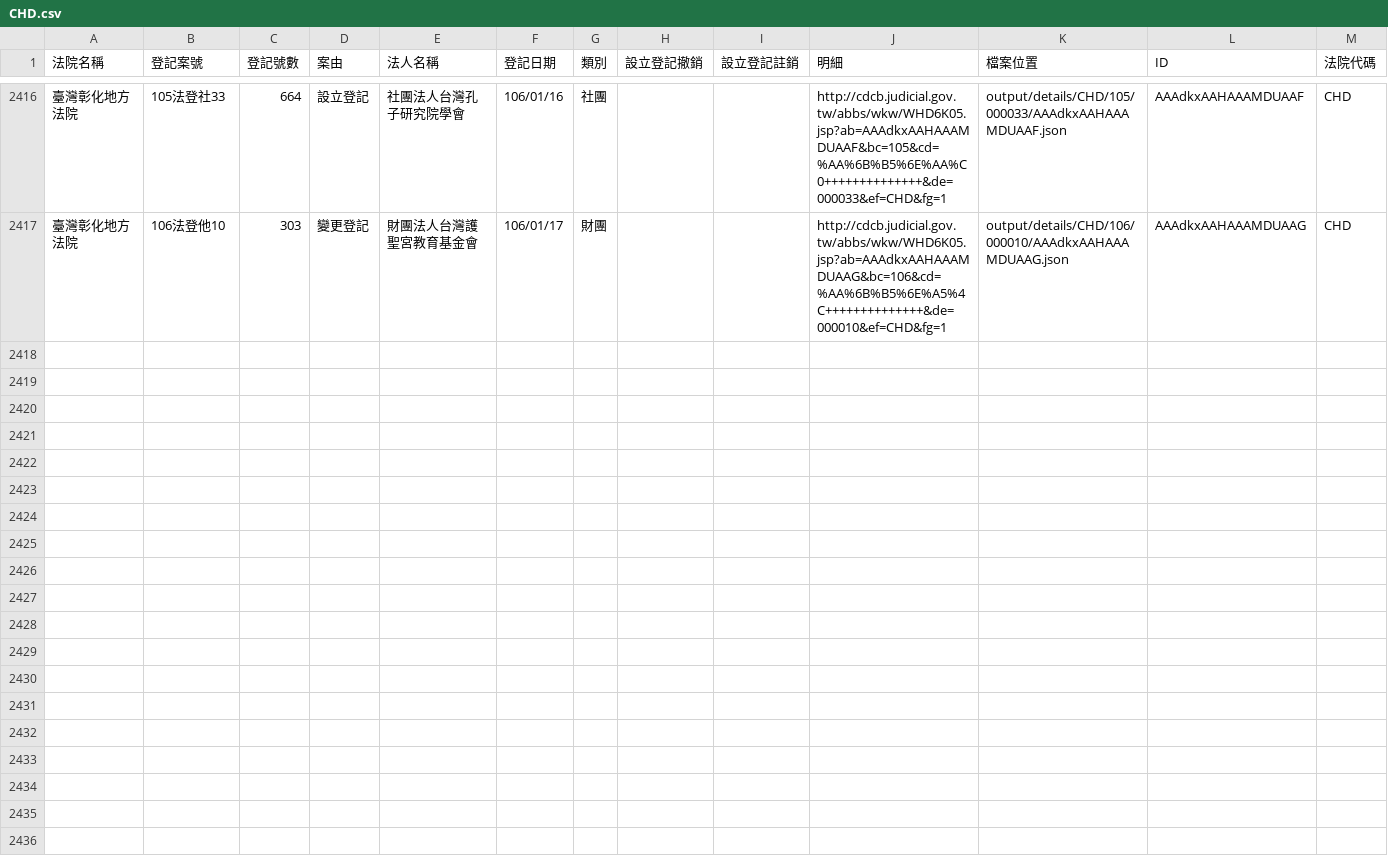
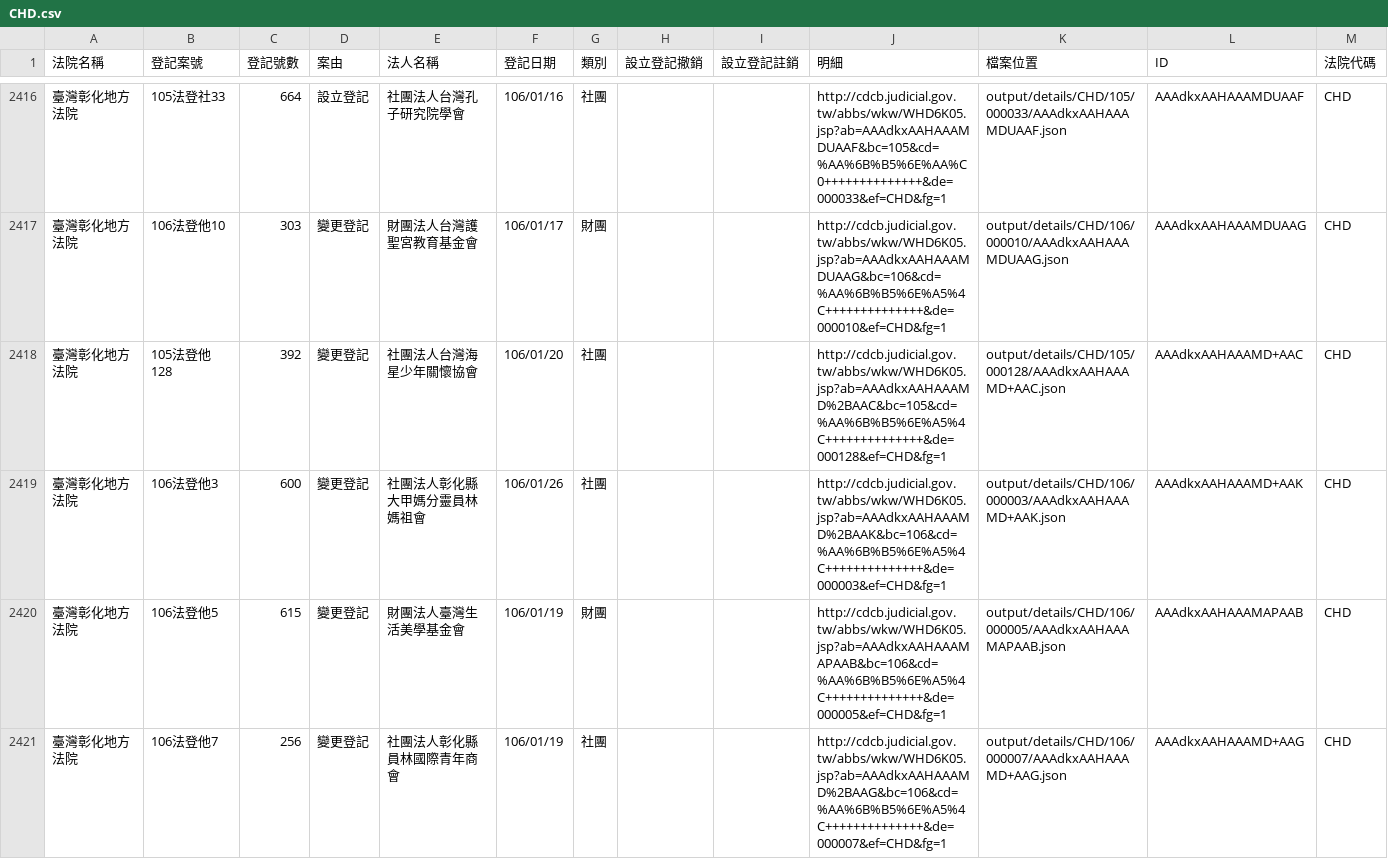
Before and after one commit to longhsiung/foundationtw, a CSV file: output/lists/CHD.csv, drawn as a sheet; only a part is shown, gaps mark what is left out; the diff covers the shown part only.

Commit message:
update datasets @ 2017-02-04 02:00:01

```diff
--- a/output/lists/CHD.csv
+++ b/output/lists/CHD.csv
@@ -2417 +2417,5 @@
 臺灣彰化地方法院,106法登他10,303,變更登記,財團法人台灣護聖宮教育基金會,106/01/17,財團,,,http://cdcb.judicial.gov.tw/abbs/wkw/WHD6K05.jsp?ab=AAAdkxAAHAAAMDUAAG&bc=106&cd=%AA%6B%B5%6E%A5%4C++++++++++++++&de=000010&ef=CHD&fg=1,output/details/CHD/106/000010/AAAdkxAAHAAAMDUAAG.json,AAAdkxAAHAAAMDUAAG,CHD
+臺灣彰化地方法院,105法登他128,392,變更登記,社團法人台灣海星少年關懷協會,106/01/20,社團,,,http://cdcb.judicial.gov.tw/abbs/wkw/WHD6K05.jsp?ab=AAAdkxAAHAAAMD%2BAAC&bc=105&cd=%AA%6B%B5%6E%A5%4C++++++++++++++&de=000128&ef=CHD&fg=1,output/details/CHD/105/000128/AAAdkxAAHAAAMD+AAC.json,AAAdkxAAHAAAMD+AAC,CHD
+臺灣彰化地方法院,106法登他3,600,變更登記,社團法人彰化縣大甲媽分靈員林媽祖會,106/01/26,社團,,,http://cdcb.judicial.gov.tw/abbs/wkw/WHD6K05.jsp?ab=AAAdkxAAHAAAMD%2BAAK&bc=106&cd=%AA%6B%B5%6E%A5%4C++++++++++++++&de=000003&ef=CHD&fg=1,output/details/CHD/106/000003/AAAdkxAAHAAAMD+AAK.json,AAAdkxAAHAAAMD+AAK,CHD
+臺灣彰化地方法院,106法登他5,615,變更登記,財團法人臺灣生活美學基金會,106/01/19,財團,,,http://cdcb.judicial.gov.tw/abbs/wkw/WHD6K05.jsp?ab=AAAdkxAAHAAAMAPAAB&bc=106&cd=%AA%6B%B5%6E%A5%4C++++++++++++++&de=000005&ef=CHD&fg=1,output/details/CHD/106/000005/AAAdkxAAHAAAMAPAAB.json,AAAdkxAAHAAAMAPAAB,CHD
+臺灣彰化地方法院,106法登他7,256,變更登記,社團法人彰化縣員林國際青年商會,106/01/19,社團,,,http://cdcb.judicial.gov.tw/abbs/wkw/WHD6K05.jsp?ab=AAAdkxAAHAAAMD%2BAAG&bc=106&cd=%AA%6B%B5%6E%A5%4C++++++++++++++&de=000007&ef=CHD&fg=1,output/details/CHD/106/000007/AAAdkxAAHAAAMD+AAG.json,AAAdkxAAHAAAMD+AAG,CHD
```
Also changed, not shown: 3 added rows elsewhere in this file, output/lists/CTD.csv, output/lists/HLD.csv, 29 other files.
